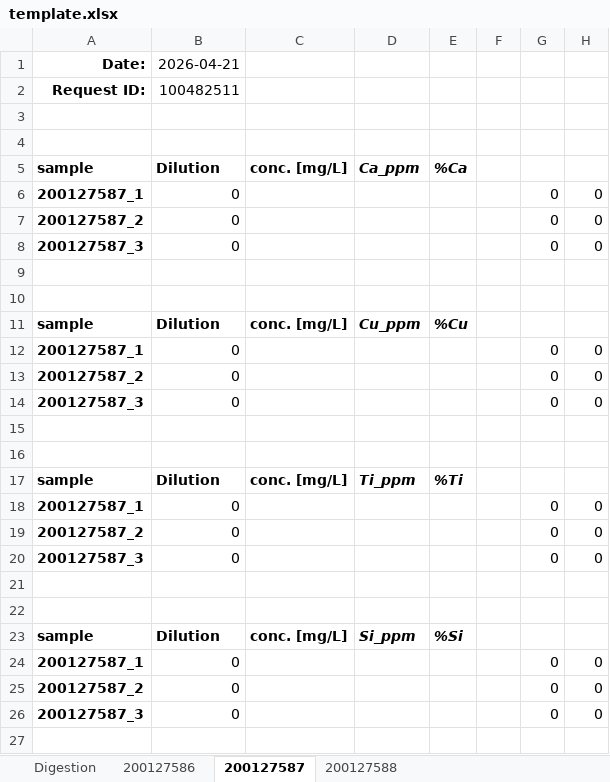
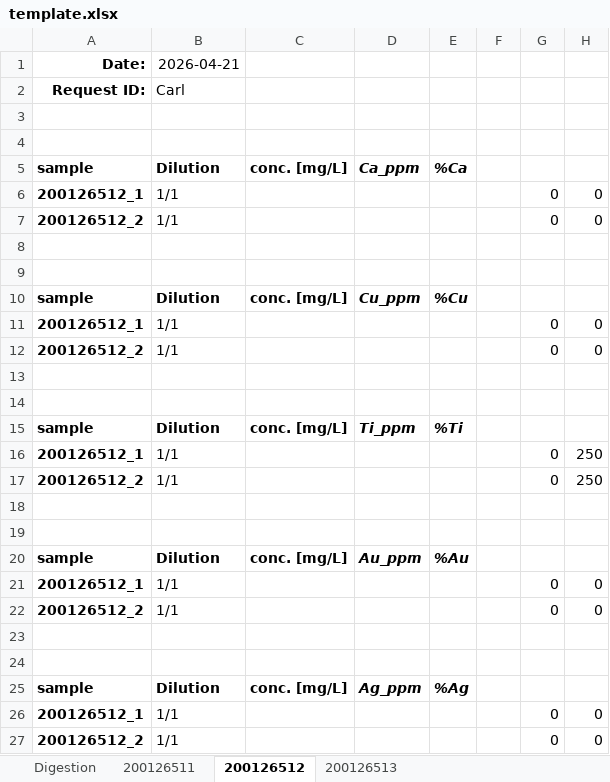
Before and after one commit to cvrl10/request_template, an Excel workbook: template.xlsx, sheet 200126512, drawn as a sheet; values as stored, in another font and other column widths than the file's, no borders; removed rows and columns are numbered as before the commit, all else as after; the diff names each change by its address in the sheet, - before the commit and + after, or states it on an @@ line.

```diff
--- a/template.xlsx (sheet 200126512)
+++ b/template.xlsx (sheet 200126512)
-sheet tab: 200127586
+sheet tab: 200126511
-sheet tab: 200127587
+sheet tab: 200126512
-sheet tab: 200127588
+sheet tab: 200126513
-B2: 100482511
+B2: Carl
-A6: 200127587_1
+A6: 200126512_1
-B6:B7: 0
+B6:B7: 1/1
-A7: 200127587_2
+A7: 200126512_2
-row 8: 200127587_3 | 0 |  |  |  |  | 0 | 0
-A11: 200127587_1
+A11: 200126512_1
-B11:B12: 0
+B11:B12: 1/1
-A12: 200127587_2
+A12: 200126512_2
-row 14: 200127587_3 | 0 |  |  |  |  | 0 | 0
-row 18: 200127587_1 | 0 |  |  |  |  | 0 | 0
-row 19: 200127587_2 | 0 |  |  |  |  | 0 | 0
-row 20: 200127587_3 | 0 |  |  |  |  | 0 | 0
+row 16: 200126512_1 | 1/1 |  |  |  |  | 0 | 250
+row 17: 200126512_2 | 1/1 |  |  |  |  | 0 | 250
-D20: Si_ppm
+D20: Au_ppm
-E20: %Si
+E20: %Au
-A21: 200127587_1
+A21: 200126512_1
-B21:B22: 0
+B21:B22: 1/1
-A22: 200127587_2
+A22: 200126512_2
+row 23: (empty)
+row 24: (empty)
+row 25: sample | Dilution | conc. [mg/L] | Ag_ppm | %Ag
-A26: 200127587_3
+A26: 200126512_1
-B26: 0
+B26: 1/1
+row 27: 200126512_2 | 1/1 |  |  |  |  | 0 | 0
```
Also changed, not shown: sheet Digestion, sheet 200126513, sheet 200126511, formulas that keep their value, 1 other file.
